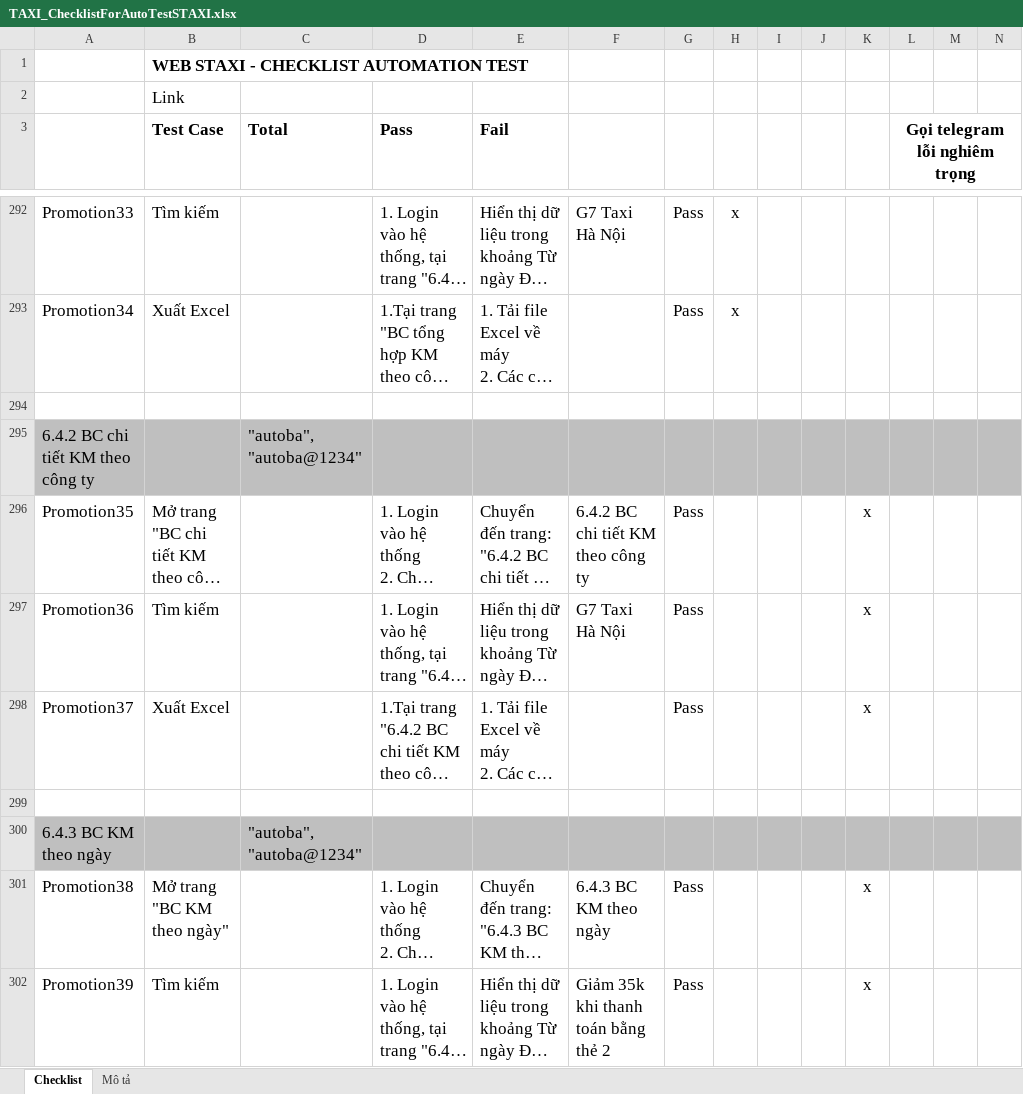
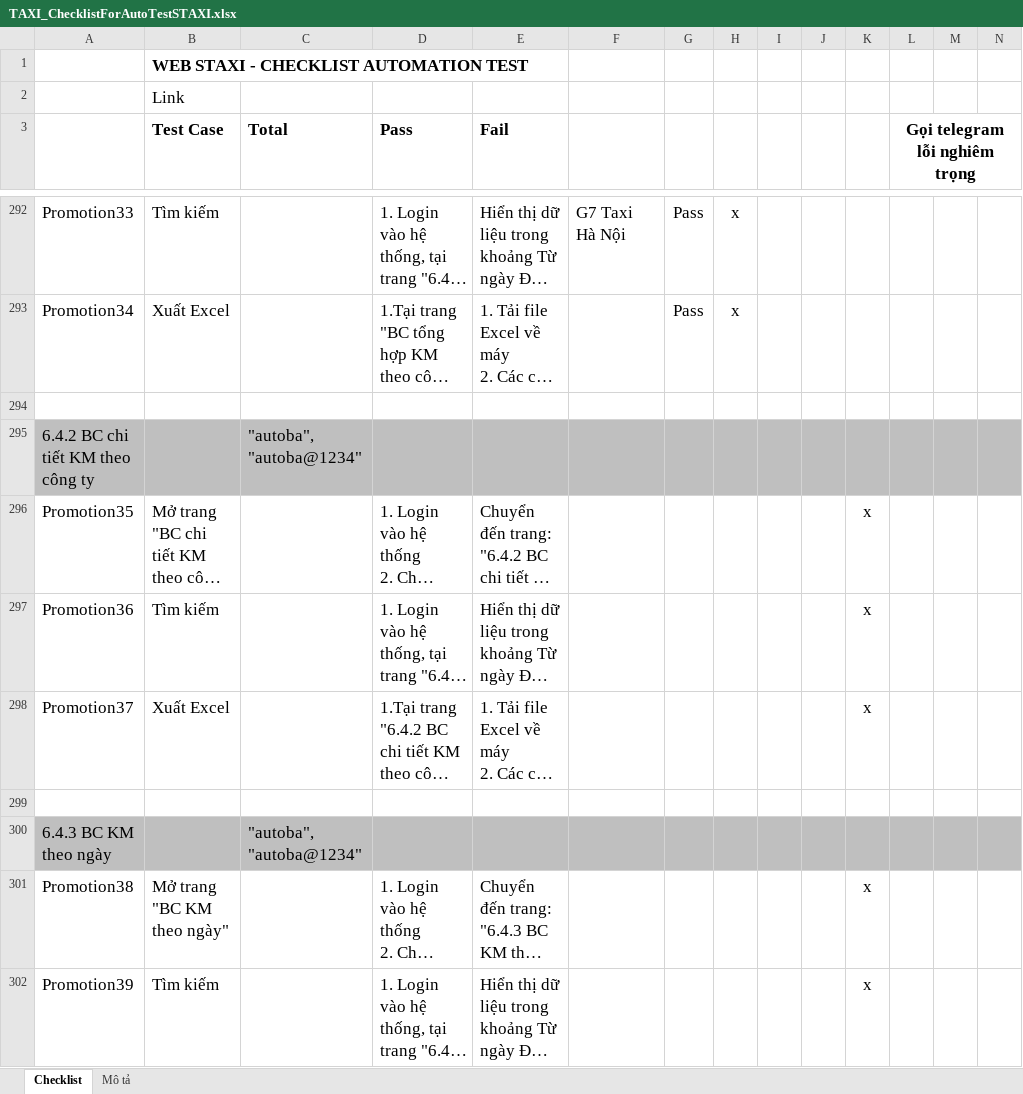
Before and after one commit to truongvck3313/staxi, an Excel workbook: TAXI_ChecklistForAutoTestSTAXI.xlsx, sheet Checklist, drawn as a sheet; only a part is shown, gaps mark what is left out; long unchanged cells end in …; values as stored, in another font and other column widths than the file's, no borders; charts and pictures and conditional formats not drawn; the diff covers the shown part only; the diff names each change by its address in the sheet, - before the commit and + after, or states it on an @@ line.

```diff
--- a/TAXI_ChecklistForAutoTestSTAXI.xlsx (sheet Checklist)
+++ b/TAXI_ChecklistForAutoTestSTAXI.xlsx (sheet Checklist)
-F296: 6.4.2 BC chi tiết KM theo công ty
+F296: (empty)
-G296:G298: Pass
+G296:G298: (empty)
-F297: G7 Taxi Hà Nội
+F297: (empty)
-F301: 6.4.3 BC KM theo ngày
+F301: (empty)
-G301:G302: Pass
+G301:G302: (empty)
-F302: Giảm 35k khi thanh toán bằng thẻ 2
+F302: (empty)
```
Also changed, not shown: 719 edited cells elsewhere in this sheet, 4 other files.
